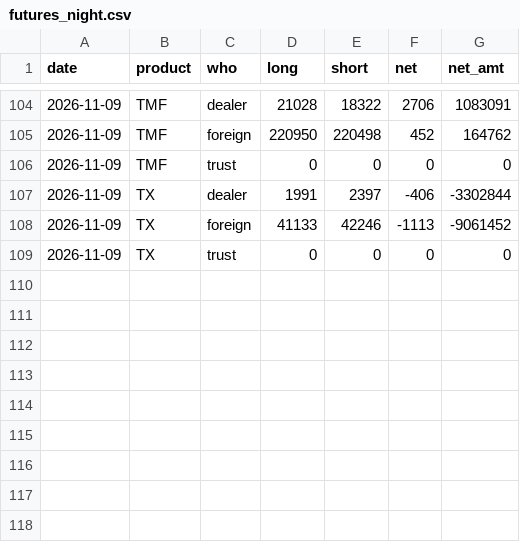
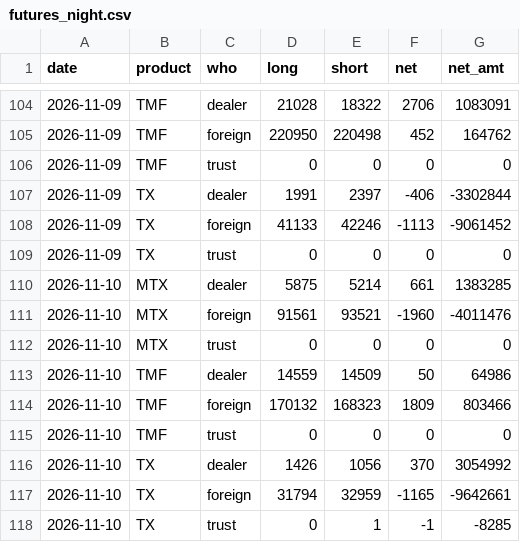
Before and after one commit to gelu27/Stock-lab, a CSV file: data/futures_night.csv, drawn as a sheet; only a part is shown, gaps mark what is left out; the diff names each change by its address in the sheet, - before the commit and + after, or states it on an @@ line.

```diff
--- a/data/futures_night.csv
+++ b/data/futures_night.csv
+row 110: 2026-11-10 | MTX | dealer | 5875 | 5214 | 661 | 1383285
+row 111: 2026-11-10 | MTX | foreign | 91561 | 93521 | -1960 | -4011476
+row 112: 2026-11-10 | MTX | trust | 0 | 0 | 0 | 0
+row 113: 2026-11-10 | TMF | dealer | 14559 | 14509 | 50 | 64986
+row 114: 2026-11-10 | TMF | foreign | 170132 | 168323 | 1809 | 803466
+row 115: 2026-11-10 | TMF | trust | 0 | 0 | 0 | 0
+row 116: 2026-11-10 | TX | dealer | 1426 | 1056 | 370 | 3054992
+row 117: 2026-11-10 | TX | foreign | 31794 | 32959 | -1165 | -9642661
+row 118: 2026-11-10 | TX | trust | 0 | 1 | -1 | -8285
```
Also changed, not shown: data/buyback.csv, data/calendar.csv, 38 other files.
